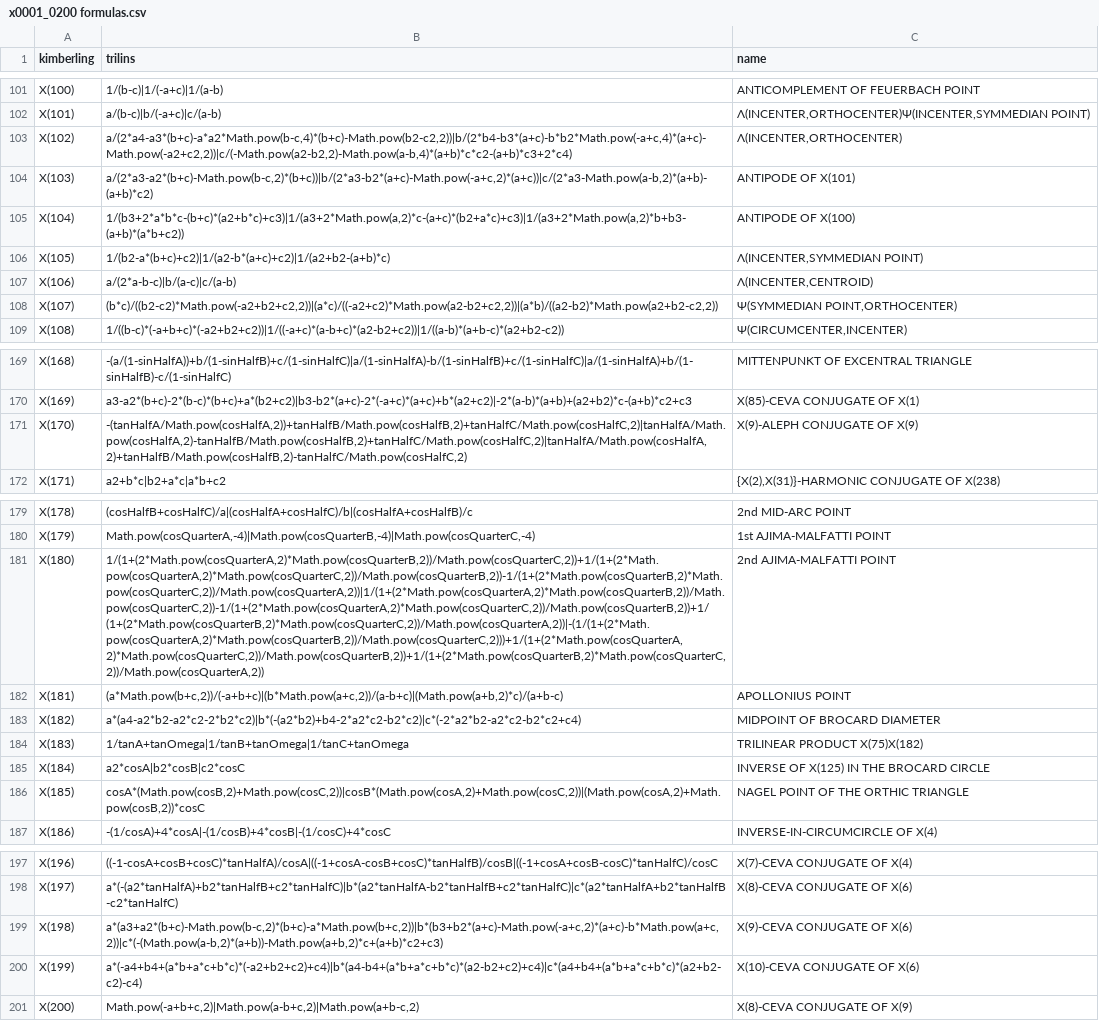
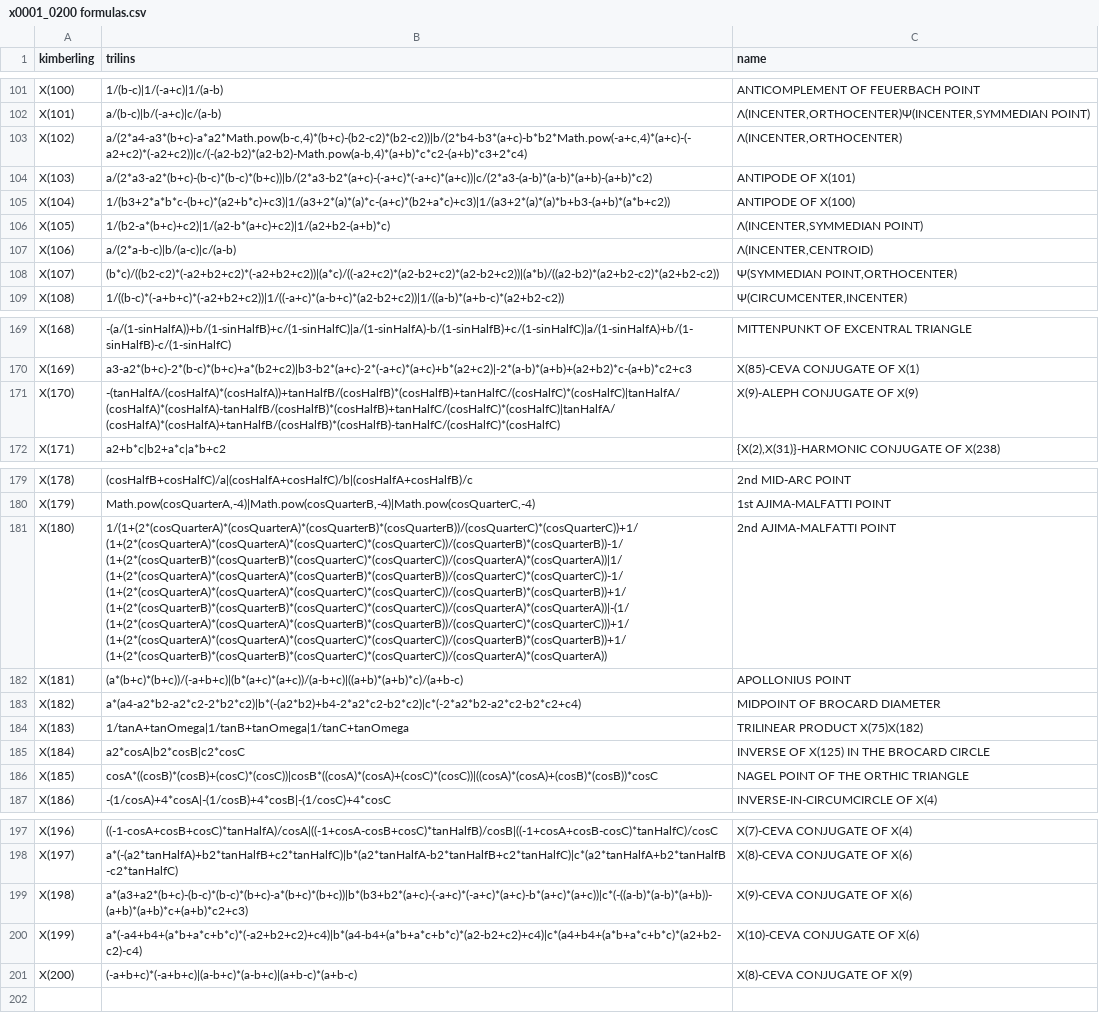
Before and after one commit to dan-reznik/ellipse-mounted-triangles, a CSV file: data/x0001_0200 formulas.csv, drawn as a sheet; only a part is shown, gaps mark what is left out; the diff covers the shown part only; the diff names each change by its address in the sheet, - before the commit and + after, or states it on an @@ line.

```diff
--- a/data/x0001_0200 formulas.csv
+++ b/data/x0001_0200 formulas.csv
-B103 (trilins): a/(2*a4-a3*(b+c)-a*a2*Math.pow(b-c,4)*(b+c)-Math.pow(b2-c2,2))|b/(2*b4-b3*(a+c)-b*b2*Math.pow(-a+c,4)*(a+c)-Math.pow(-a2+c2,2))|c/(-Math.pow(a2-b2,2)-Math.pow(a-b,4)*(a+b)*c*c2-(a+b)*c3+2*c4)
+B103 (trilins): a/(2*a4-a3*(b+c)-a*a2*Math.pow(b-c,4)*(b+c)-(b2-c2)*(b2-c2))|b/(2*b4-b3*(a+c)-b*b2*Math.pow(-a+c,4)*(a+c)-(-a2+c2)*(-a2+c2))|c/(-(a2-b2)*(a2-b2)-Math.pow(a-b,4)*(a+b)*c*c2-(a+b)*c3+2*c4)
-B104 (trilins): a/(2*a3-a2*(b+c)-Math.pow(b-c,2)*(b+c))|b/(2*a3-b2*(a+c)-Math.pow(-a+c,2)*(a+c))|c/(2*a3-Math.pow(a-b,2)*(a+b)-(a+b)*c2)
+B104 (trilins): a/(2*a3-a2*(b+c)-(b-c)*(b-c)*(b+c))|b/(2*a3-b2*(a+c)-(-a+c)*(-a+c)*(a+c))|c/(2*a3-(a-b)*(a-b)*(a+b)-(a+b)*c2)
-B105 (trilins): 1/(b3+2*a*b*c-(b+c)*(a2+b*c)+c3)|1/(a3+2*Math.pow(a,2)*c-(a+c)*(b2+a*c)+c3)|1/(a3+2*Math.pow(a,2)*b+b3-(a+b)*(a*b+c2))
+B105 (trilins): 1/(b3+2*a*b*c-(b+c)*(a2+b*c)+c3)|1/(a3+2*(a)*(a)*c-(a+c)*(b2+a*c)+c3)|1/(a3+2*(a)*(a)*b+b3-(a+b)*(a*b+c2))
-B108 (trilins): (b*c)/((b2-c2)*Math.pow(-a2+b2+c2,2))|(a*c)/((-a2+c2)*Math.pow(a2-b2+c2,2))|(a*b)/((a2-b2)*Math.pow(a2+b2-c2,2))
+B108 (trilins): (b*c)/((b2-c2)*(-a2+b2+c2)*(-a2+b2+c2))|(a*c)/((-a2+c2)*(a2-b2+c2)*(a2-b2+c2))|(a*b)/((a2-b2)*(a2+b2-c2)*(a2+b2-c2))
-B171 (trilins): -(tanHalfA/Math.pow(cosHalfA,2))+tanHalfB/Math.pow(cosHalfB,2)+tanHalfC/Math.pow(cosHalfC,2)|tanHalfA/Math.pow(cosHalfA,2)-tanHalfB/Math.pow(cosHalfB,2)+tanHalfC/Math.pow(cosHalfC,2)|tanHalfA/Math.pow(cosHalfA,2)+tanHalfB/Math.pow(cosHalfB,2)-tanHalfC/Math.pow(cosHalfC,2)
+B171 (trilins): -(tanHalfA/(cosHalfA)*(cosHalfA))+tanHalfB/(cosHalfB)*(cosHalfB)+tanHalfC/(cosHalfC)*(cosHalfC)|tanHalfA/(cosHalfA)*(cosHalfA)-tanHalfB/(cosHalfB)*(cosHalfB)+tanHalfC/(cosHalfC)*(cosHalfC)|tanHalfA/(cosHalfA)*(cosHalfA)+tanHalfB/(cosHalfB)*(cosHalfB)-tanHalfC/(cosHalfC)*(cosHalfC)
-B181 (trilins): 1/(1+(2*Math.pow(cosQuarterA,2)*Math.pow(cosQuarterB,2))/Math.pow(cosQuarterC,2))+1/(1+(2*Math.pow(cosQuarterA,2)*Math.pow(cosQuarterC,2))/Math.pow(cosQuarterB,2))-1/(1+(2*Math.pow(cosQuarterB,2)*Math.pow(cosQuarterC,2))/Math.pow(cosQuarterA,2))|1/(1+(2*Math.pow(cosQuarterA,2)*Math.pow(cosQuarterB,2))/Math.pow(cosQuarterC,2))-1/(1+(2*Math.pow(cosQuarterA,2)*Math.pow(cosQuarterC,2))/Math.pow(cosQuarterB,2))+1/(1+(2*Math.pow(cosQuarterB,2)*Math.pow(cosQuarterC,2))/Math.pow(cosQuarterA,2))|-(1/(1+(2*Math.pow(cosQuarterA,2)*Math.pow(cosQuarterB,2))/Math.pow(cosQuarterC,2)))+1/(1+(2*Math.pow(cosQuarterA,2)*Math.pow(cosQuarterC,2))/Math.pow(cosQuarterB,2))+1/(1+(2*Math.pow(cosQuarterB,2)*Math.pow(cosQuarterC,2))/Math.pow(cosQuarterA,2))
+B181 (trilins): 1/(1+(2*(cosQuarterA)*(cosQuarterA)*(cosQuarterB)*(cosQuarterB))/(cosQuarterC)*(cosQuarterC))+1/(1+(2*(cosQuarterA)*(cosQuarterA)*(cosQuarterC)*(cosQuarterC))/(cosQuarterB)*(cosQuarterB))-1/(1+(2*(cosQuarterB)*(cosQuarterB)*(cosQuarterC)*(cosQuarterC))/(cosQuarterA)*(cosQuarterA))|1/(1+(2*(cosQuarterA)*(cosQuarterA)*(cosQuarterB)*(cosQuarterB))/(cosQuarterC)*(cosQuarterC))-1/(1+(2*(cosQuarterA)*(cosQuarterA)*(cosQuarterC)*(cosQuarterC))/(cosQuarterB)*(cosQuarterB))+1/(1+(2*(cosQuarterB)*(cosQuarterB)*(cosQuarterC)*(cosQuarterC))/(cosQuarterA)*(cosQuarterA))|-(1/(1+(2*(cosQuarterA)*(cosQuarterA)*(cosQuarterB)*(cosQuarterB))/(cosQuarterC)*(cosQuarterC)))+1/(1+(2*(cosQuarterA)*(cosQuarterA)*(cosQuarterC)*(cosQuarterC))/(cosQuarterB)*(cosQuarterB))+1/(1+(2*(cosQuarterB)*(cosQuarterB)*(cosQuarterC)*(cosQuarterC))/(cosQuarterA)*(cosQuarterA))
-B182 (trilins): (a*Math.pow(b+c,2))/(-a+b+c)|(b*Math.pow(a+c,2))/(a-b+c)|(Math.pow(a+b,2)*c)/(a+b-c)
+B182 (trilins): (a*(b+c)*(b+c))/(-a+b+c)|(b*(a+c)*(a+c))/(a-b+c)|((a+b)*(a+b)*c)/(a+b-c)
-B186 (trilins): cosA*(Math.pow(cosB,2)+Math.pow(cosC,2))|cosB*(Math.pow(cosA,2)+Math.pow(cosC,2))|(Math.pow(cosA,2)+Math.pow(cosB,2))*cosC
+B186 (trilins): cosA*((cosB)*(cosB)+(cosC)*(cosC))|cosB*((cosA)*(cosA)+(cosC)*(cosC))|((cosA)*(cosA)+(cosB)*(cosB))*cosC
-B199 (trilins): a*(a3+a2*(b+c)-Math.pow(b-c,2)*(b+c)-a*Math.pow(b+c,2))|b*(b3+b2*(a+c)-Math.pow(-a+c,2)*(a+c)-b*Math.pow(a+c,2))|c*(-(Math.pow(a-b,2)*(a+b))-Math.pow(a+b,2)*c+(a+b)*c2+c3)
+B199 (trilins): a*(a3+a2*(b+c)-(b-c)*(b-c)*(b+c)-a*(b+c)*(b+c))|b*(b3+b2*(a+c)-(-a+c)*(-a+c)*(a+c)-b*(a+c)*(a+c))|c*(-((a-b)*(a-b)*(a+b))-(a+b)*(a+b)*c+(a+b)*c2+c3)
-B201 (trilins): Math.pow(-a+b+c,2)|Math.pow(a-b+c,2)|Math.pow(a+b-c,2)
+B201 (trilins): (-a+b+c)*(-a+b+c)|(a-b+c)*(a-b+c)|(a+b-c)*(a+b-c)
```
Also changed, not shown: 27 edited cells elsewhere in this file, 3 other files.
